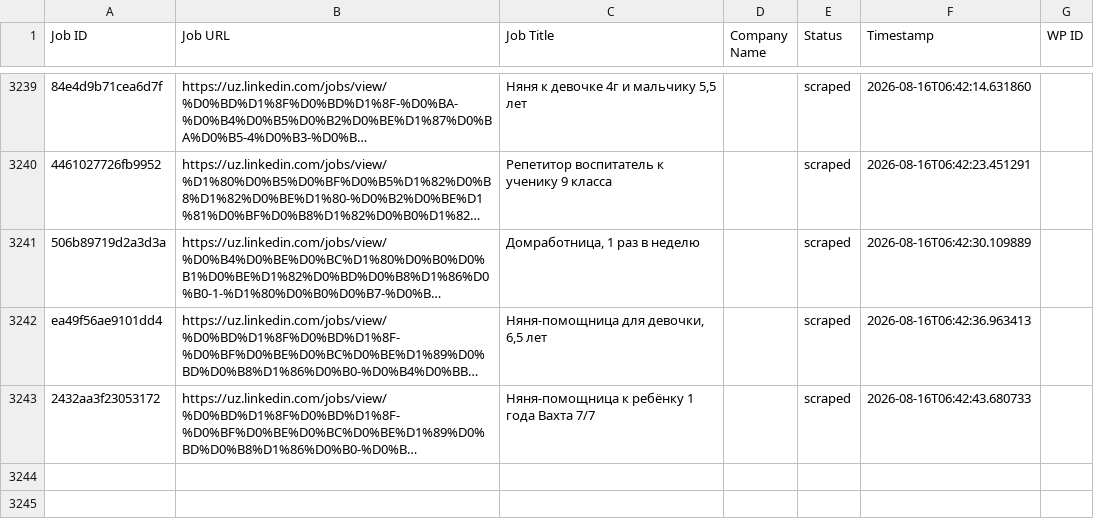
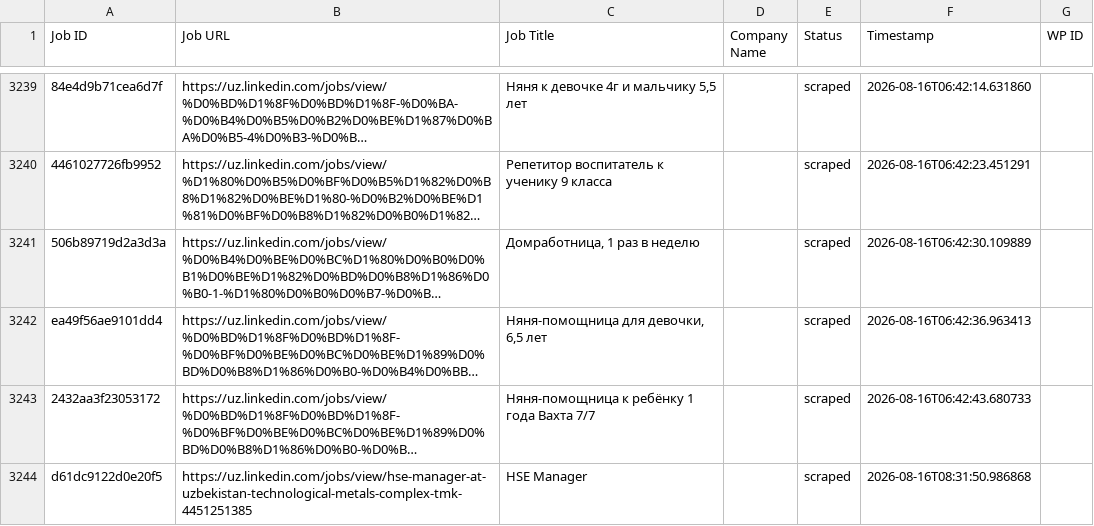
Before and after one commit to innovationinc2000/uz, a CSV file: processed_jobs.csv, drawn as a sheet; only a part is shown, gaps mark what is left out; long unchanged cells end in …; the diff names each change by its address in the sheet, - before the commit and + after, or states it on an @@ line.

```diff
--- a/processed_jobs.csv
+++ b/processed_jobs.csv
+row 3244: d61dc9122d0e20f5 | https://uz.linkedin.com/jobs/view/hse-manager-at-uzbekistan-technological-metals-complex-tmk-4451251385 | HSE Manager |  | scraped | 2026-08-16T08:31:50.986868
```
